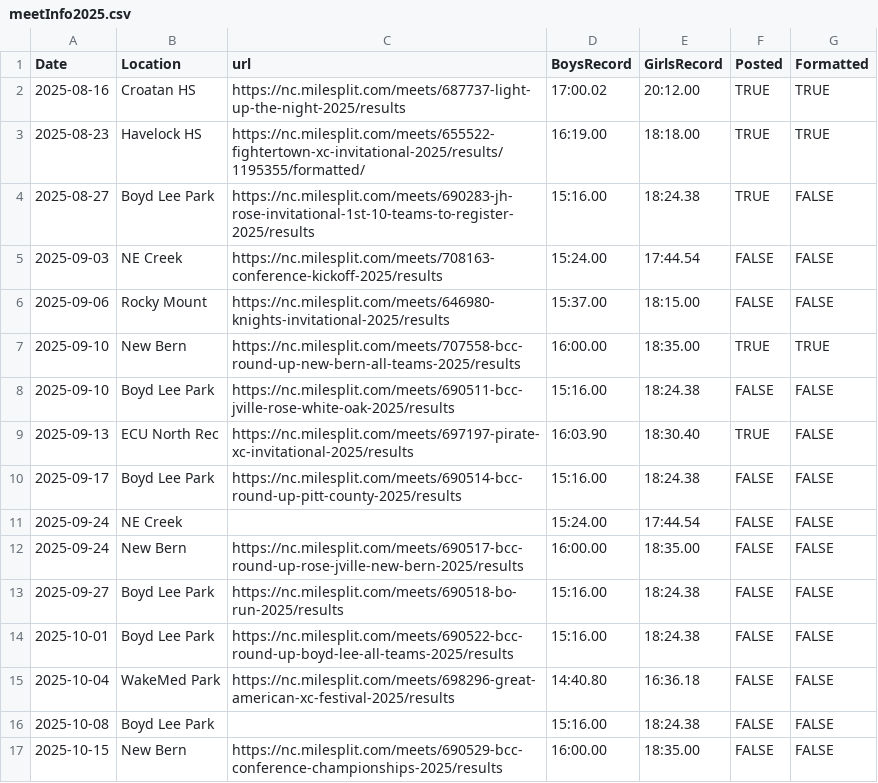
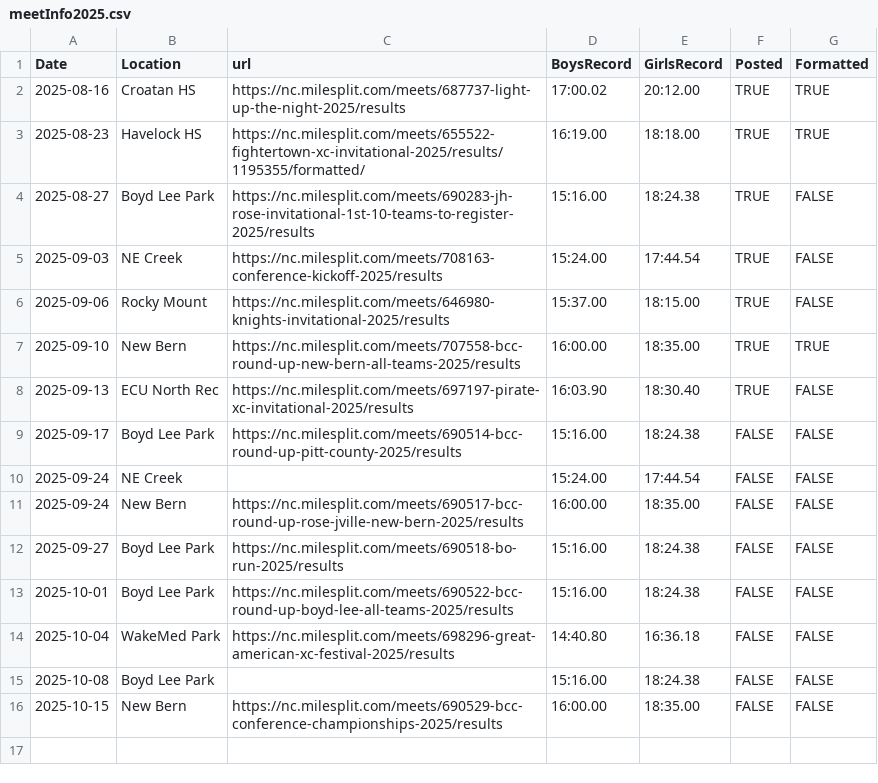
Before and after one commit to datawolf04/crossCountryMeetSummaries, a CSV file: resources/meetInfo2025.csv, drawn as a sheet.

```diff
--- a/resources/meetInfo2025.csv
+++ b/resources/meetInfo2025.csv
@@ -4,6 +4,5 @@ Date,Location,url,BoysRecord,GirlsRecord,Posted,Formatted
 2025-08-27,Boyd Lee Park,https://nc.milesplit.com/meets/690283-jh-rose-invitational-1st-10-teams-to-register-2025/results,15:16.00,18:24.38,TRUE,FALSE
-2025-09-03,NE Creek,https://nc.milesplit.com/meets/708163-conference-kickoff-2025/results,15:24.00,17:44.54,FALSE,FALSE
-2025-09-06,Rocky Mount,https://nc.milesplit.com/meets/646980-knights-invitational-2025/results,15:37.00,18:15.00,FALSE,FALSE
+2025-09-03,NE Creek,https://nc.milesplit.com/meets/708163-conference-kickoff-2025/results,15:24.00,17:44.54,TRUE,FALSE
+2025-09-06,Rocky Mount,https://nc.milesplit.com/meets/646980-knights-invitational-2025/results,15:37.00,18:15.00,TRUE,FALSE
 2025-09-10,New Bern,https://nc.milesplit.com/meets/707558-bcc-round-up-new-bern-all-teams-2025/results,16:00.00,18:35.00,TRUE,TRUE
-2025-09-10,Boyd Lee Park,https://nc.milesplit.com/meets/690511-bcc-jville-rose-white-oak-2025/results,15:16.00,18:24.38,FALSE,FALSE
 2025-09-13,ECU North Rec,https://nc.milesplit.com/meets/697197-pirate-xc-invitational-2025/results,16:03.90,18:30.40,TRUE,FALSE
```
Also changed, not shown: 15 other files.
